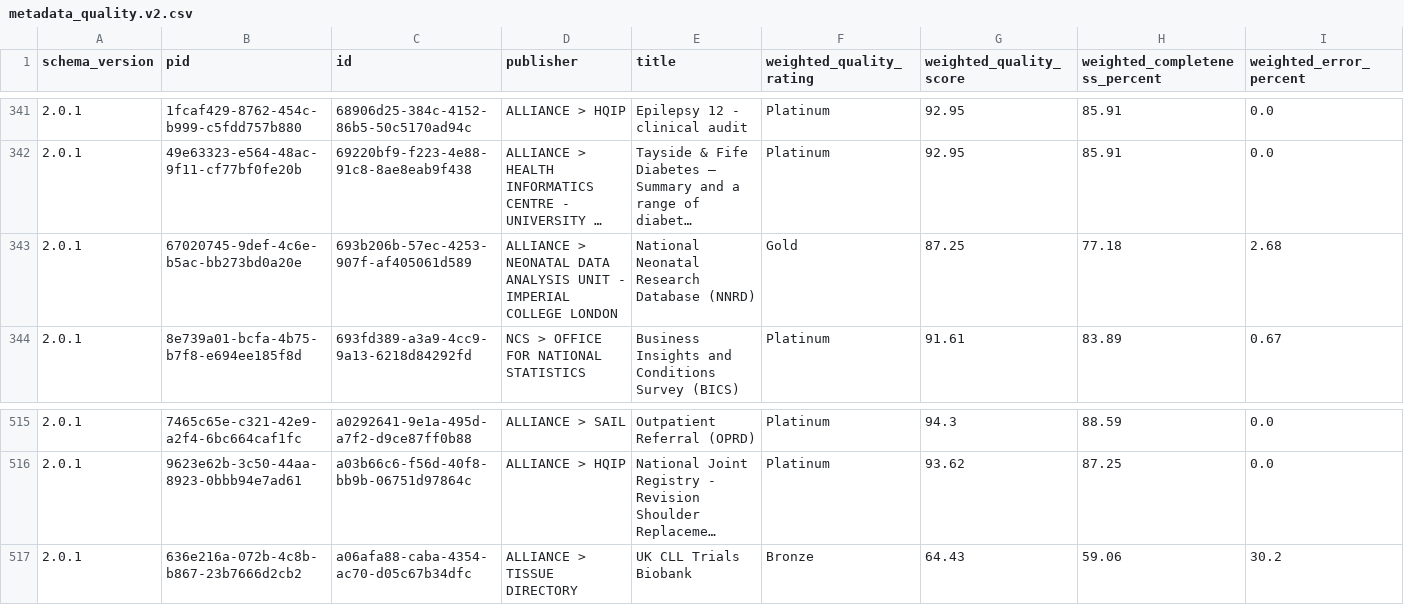
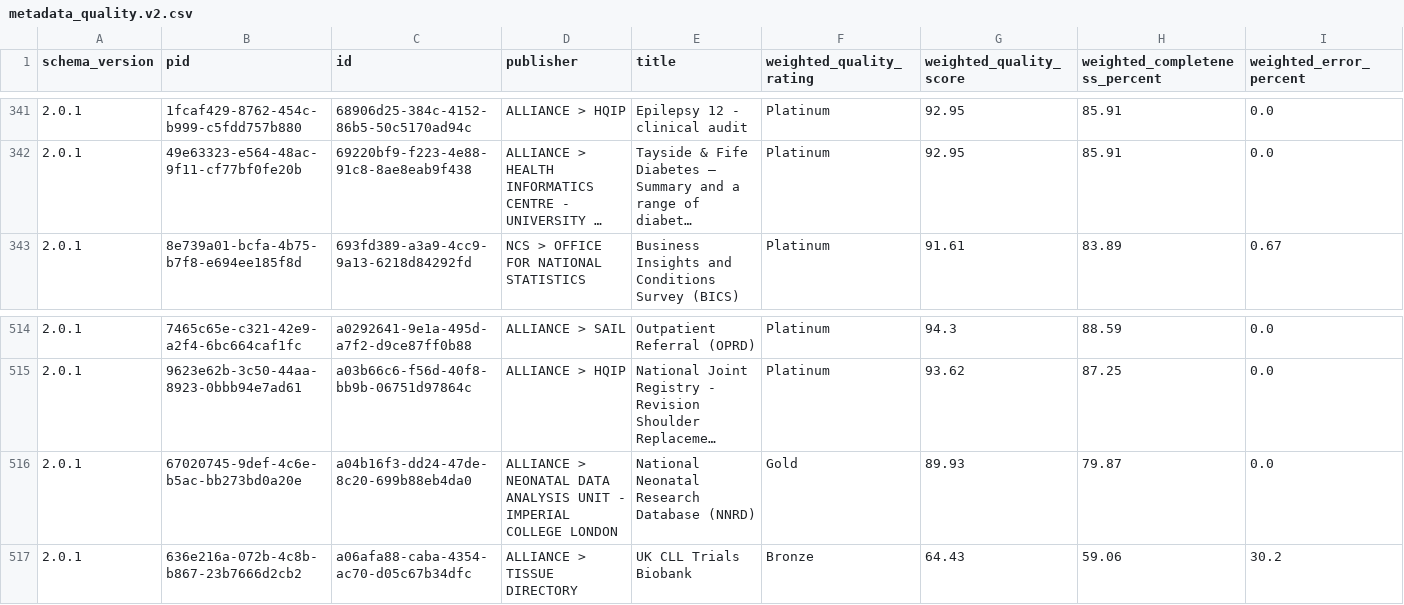
Before and after one commit to HDRUK/datasets, a CSV file: reports/latest/metadata_quality.v2.csv, drawn as a sheet; only a part is shown, gaps mark what is left out; long unchanged cells end in …; removed rows and columns are numbered as before the commit, all else as after; the diff names each change by its address in the sheet, - before the commit and + after, or states it on an @@ line.

Commit message:
Commit new datasets

```diff
--- a/reports/latest/metadata_quality.v2.csv
+++ b/reports/latest/metadata_quality.v2.csv
-row 343: 2.0.1 | 67020745-9def-4c6e-b5ac-bb273bd0a20e | 693b206b-57ec-4253-907f-af405061d589 | ALLIANCE > NEONATAL DATA ANALYSIS UNIT - IMPERIAL COLLEGE LONDON | National Neonatal Research Database (NNRD) | Gold | 87.25 | 77.18 | 2.68
+row 516: 2.0.1 | 67020745-9def-4c6e-b5ac-bb273bd0a20e | a04b16f3-dd24-47de-8c20-699b88eb4da0 | ALLIANCE > NEONATAL DATA ANALYSIS UNIT - IMPERIAL COLLEGE LONDON | National Neonatal Research Database (NNRD) | Gold | 89.93 | 79.87 | 0.0
```
Also changed, not shown: reports/data_utility.csv, reports/metadata_quality.csv, 19 other files.
